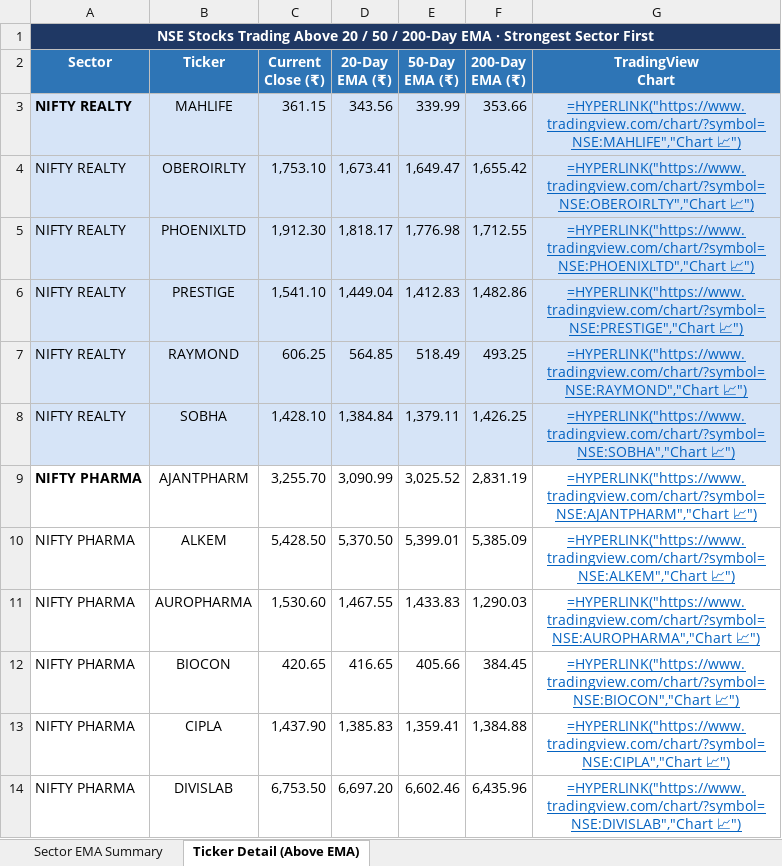
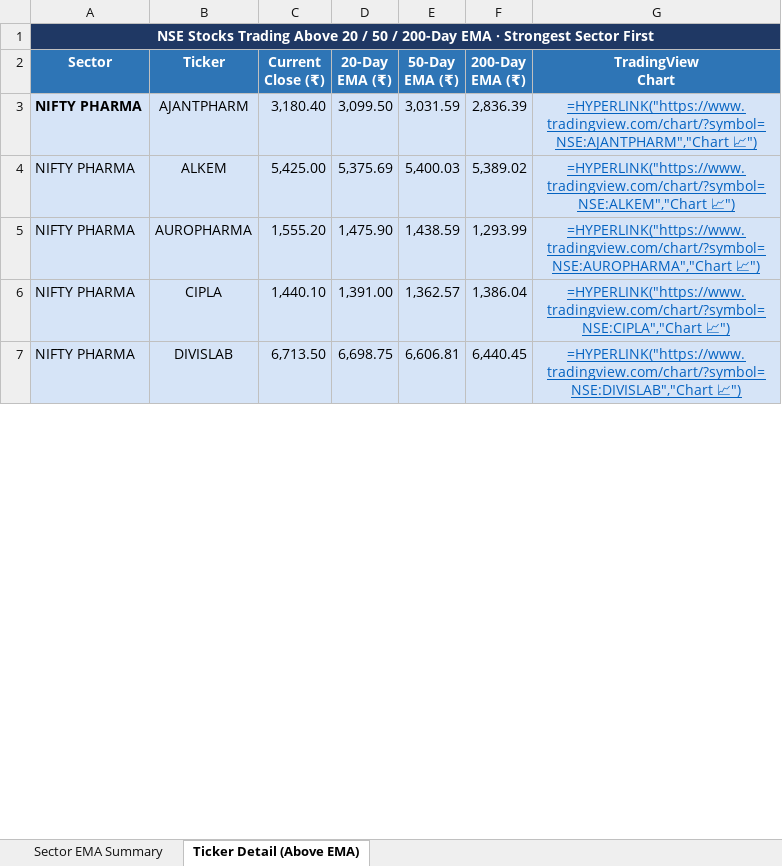
Before and after one commit to nikunj2021/EMA-Screener-, an Excel workbook: Report/EMAReport/Sectoral_EMA_Analysis.xlsx, sheet Ticker Detail (Above EMA), drawn as a sheet; only a part is shown; values as stored, in another font and other column widths than the file's, no borders; formulas without a stored value are shown as written; removed rows and columns are numbered as before the commit, all else as after; the diff covers the shown part only; the diff names each change by its address in the sheet, - before the commit and + after, or states it on an @@ line.

```diff
--- a/Report/EMAReport/Sectoral_EMA_Analysis.xlsx (sheet Ticker Detail (Above EMA))
+++ b/Report/EMAReport/Sectoral_EMA_Analysis.xlsx (sheet Ticker Detail (Above EMA))
-row 3: NIFTY REALTY | MAHLIFE | 361.15 | 343.56 | 339.99 | 353.66 | =HYPERLINK("https://www.tradingview.com/chart/?symbol=NSE:MAHLIFE","Chart 📈")
-row 4: NIFTY REALTY | OBEROIRLTY | 1,753.10 | 1,673.41 | 1,649.47 | 1,655.42 | =HYPERLINK("https://www.tradingview.com/chart/?symbol=NSE:OBEROIRLTY","Chart 📈")
-row 5: NIFTY REALTY | PHOENIXLTD | 1,912.30 | 1,818.17 | 1,776.98 | 1,712.55 | =HYPERLINK("https://www.tradingview.com/chart/?symbol=NSE:PHOENIXLTD","Chart 📈")
-row 6: NIFTY REALTY | PRESTIGE | 1,541.10 | 1,449.04 | 1,412.83 | 1,482.86 | =HYPERLINK("https://www.tradingview.com/chart/?symbol=NSE:PRESTIGE","Chart 📈")
-row 7: NIFTY REALTY | RAYMOND | 606.25 | 564.85 | 518.49 | 493.25 | =HYPERLINK("https://www.tradingview.com/chart/?symbol=NSE:RAYMOND","Chart 📈")
-row 8: NIFTY REALTY | SOBHA | 1,428.10 | 1,384.84 | 1,379.11 | 1,426.25 | =HYPERLINK("https://www.tradingview.com/chart/?symbol=NSE:SOBHA","Chart 📈")
-A3:G5 fill: none
+A3:G5 fill: #D6E4F7
-C3 (Current Close (₹)): 3,255.70
+C3 (Current Close (₹)): 3,180.40
-D3 (20-Day EMA (₹)): 3,090.99
+D3 (20-Day EMA (₹)): 3,099.50
-E3 (50-Day EMA (₹)): 3,025.52
+E3 (50-Day EMA (₹)): 3,031.59
-F3 (200-Day EMA (₹)): 2,831.19
+F3 (200-Day EMA (₹)): 2,836.39
-C4 (Current Close (₹)): 5,428.50
+C4 (Current Close (₹)): 5,425.00
-D4 (20-Day EMA (₹)): 5,370.50
+D4 (20-Day EMA (₹)): 5,375.69
-E4 (50-Day EMA (₹)): 5,399.01
+E4 (50-Day EMA (₹)): 5,400.03
-F4 (200-Day EMA (₹)): 5,385.09
+F4 (200-Day EMA (₹)): 5,389.02
-C5 (Current Close (₹)): 1,530.60
+C5 (Current Close (₹)): 1,555.20
-D5 (20-Day EMA (₹)): 1,467.55
+D5 (20-Day EMA (₹)): 1,475.90
-E5 (50-Day EMA (₹)): 1,433.83
+E5 (50-Day EMA (₹)): 1,438.59
-F5 (200-Day EMA (₹)): 1,290.03
+F5 (200-Day EMA (₹)): 1,293.99
-row 12: NIFTY PHARMA | BIOCON | 420.65 | 416.65 | 405.66 | 384.45 | =HYPERLINK("https://www.tradingview.com/chart/?symbol=NSE:BIOCON","Chart 📈")
-A6:G7 fill: none
+A6:G7 fill: #D6E4F7
-C6 (Current Close (₹)): 1,437.90
+C6 (Current Close (₹)): 1,440.10
-D6 (20-Day EMA (₹)): 1,385.83
+D6 (20-Day EMA (₹)): 1,391.00
-E6 (50-Day EMA (₹)): 1,359.41
+E6 (50-Day EMA (₹)): 1,362.57
-F6 (200-Day EMA (₹)): 1,384.88
+F6 (200-Day EMA (₹)): 1,386.04
-C7 (Current Close (₹)): 6,753.50
+C7 (Current Close (₹)): 6,713.50
-D7 (20-Day EMA (₹)): 6,697.20
+D7 (20-Day EMA (₹)): 6,698.75
-E7 (50-Day EMA (₹)): 6,602.46
+E7 (50-Day EMA (₹)): 6,606.81
-F7 (200-Day EMA (₹)): 6,435.96
+F7 (200-Day EMA (₹)): 6,440.45
```
Also changed, not shown: 24 added rows, 18 removed rows, 216 edited cells and cell formats elsewhere in this sheet, sheet Sector EMA Summary, Report/EMAReport/Micro_250_ema_breadth.xlsx, Report/EMAReport/Micro_250_ema_breadth_history.xlsx, 4 other files.
